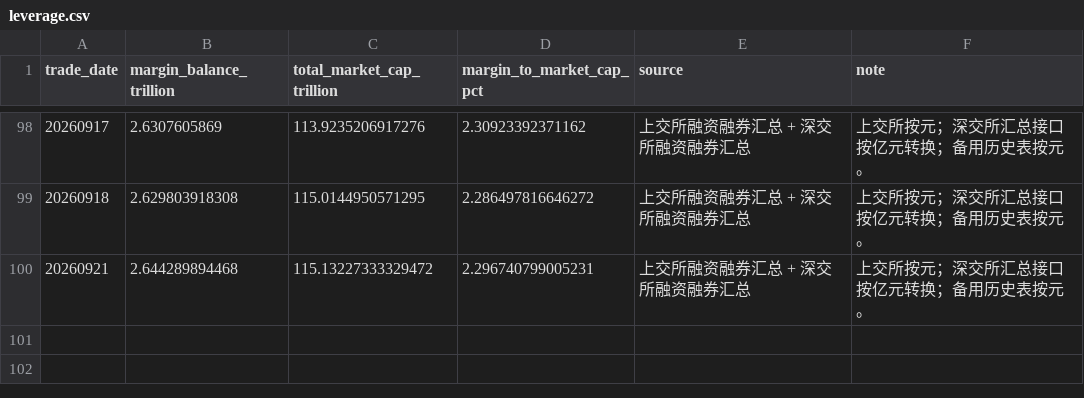
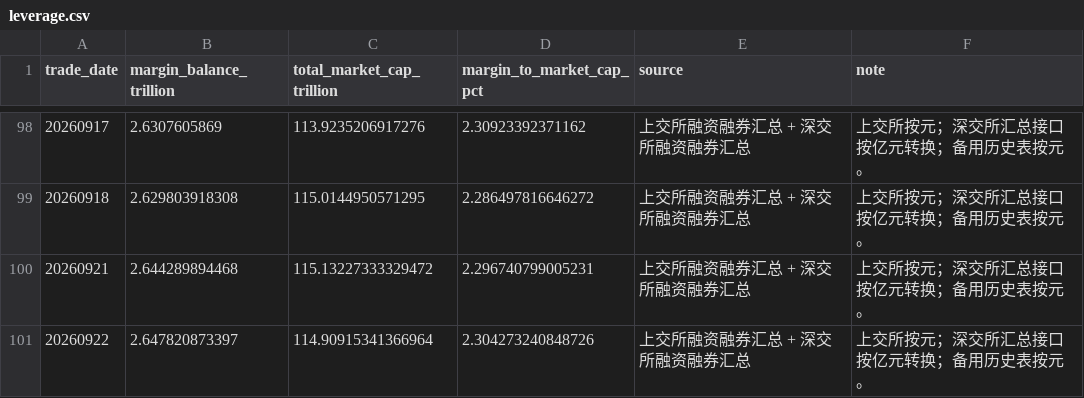
Before and after one commit to yuwxsarah/macroscope-dashboard, a CSV file: data/leverage.csv, drawn as a sheet; only a part is shown, gaps mark what is left out; the diff names each change by its address in the sheet, - before the commit and + after, or states it on an @@ line.

```diff
--- a/data/leverage.csv
+++ b/data/leverage.csv
+row 101: 20260922 | 2.647820873397 | 114.90915341366964 | 2.304273240848726 | 上交所融资融券汇总 + 深交所融资融券汇总 | 上交所按元；深交所汇总接口按亿元转换；备用历史表按元。
```
Also changed, not shown: data/breadth.csv, data/crowding.csv, 6 other files.
